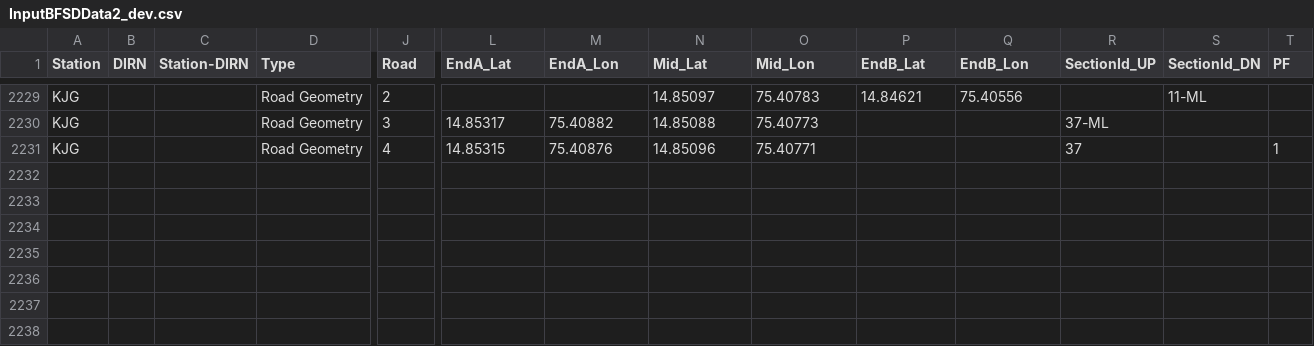
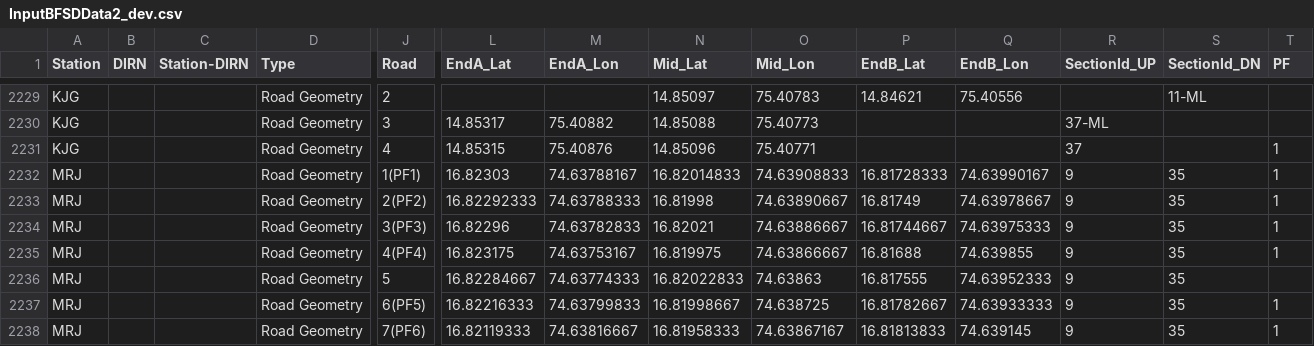
Before and after one commit to SanthoshBanala/SPM-OFFICE, a CSV file: InputBFSDData2_dev.csv, drawn as a sheet; only a part is shown, gaps mark what is left out; rows hold the shown columns only; the diff names each change by its address in the sheet, - before the commit and + after, or states it on an @@ line.

Commit message:
MRJ YARD ROADS

```diff
--- a/InputBFSDData2_dev.csv
+++ b/InputBFSDData2_dev.csv
+row 2232: MRJ |  |  | Road Geometry | 1(PF1) | 16.82303 | 74.63788167 | 16.82014833 | 74.63908833 | 16.81728333 | 74.63990167 | 9 | 35 | 1
+row 2233: MRJ |  |  | Road Geometry | 2(PF2) | 16.82292333 | 74.63788333 | 16.81998 | 74.63890667 | 16.81749 | 74.63978667 | 9 | 35 | 1
+row 2234: MRJ |  |  | Road Geometry | 3(PF3) | 16.82296 | 74.63782833 | 16.82021 | 74.63886667 | 16.81744667 | 74.63975333 | 9 | 35 | 1
+row 2235: MRJ |  |  | Road Geometry | 4(PF4) | 16.823175 | 74.63753167 | 16.819975 | 74.63866667 | 16.81688 | 74.639855 | 9 | 35 | 1
+row 2236: MRJ |  |  | Road Geometry | 5 | 16.82284667 | 74.63774333 | 16.82022833 | 74.63863 | 16.817555 | 74.63952333 | 9 | 35
+row 2237: MRJ |  |  | Road Geometry | 6(PF5) | 16.82216333 | 74.63799833 | 16.81998667 | 74.638725 | 16.81782667 | 74.63933333 | 9 | 35 | 1
+row 2238: MRJ |  |  | Road Geometry | 7(PF6) | 16.82119333 | 74.63816667 | 16.81958333 | 74.63867167 | 16.81813833 | 74.639145 | 9 | 35 | 1
```
